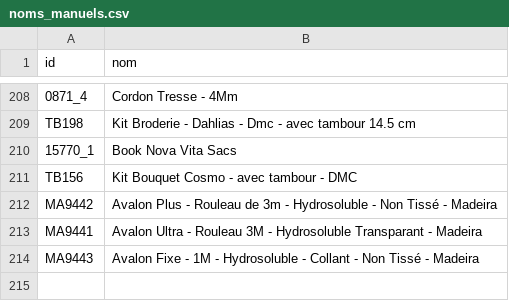
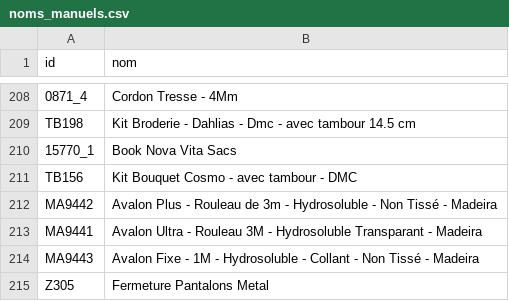
Before and after one commit to leia98nc-code/lagrandemercerie, a CSV file: noms_manuels.csv, drawn as a sheet; only a part is shown, gaps mark what is left out; the diff names each change by its address in the sheet, - before the commit and + after, or states it on an @@ line.

Commit message:
Modification nom Z305 via back-office

```diff
--- a/noms_manuels.csv
+++ b/noms_manuels.csv
+row 215: Z305 | Fermeture Pantalons Metal
```
